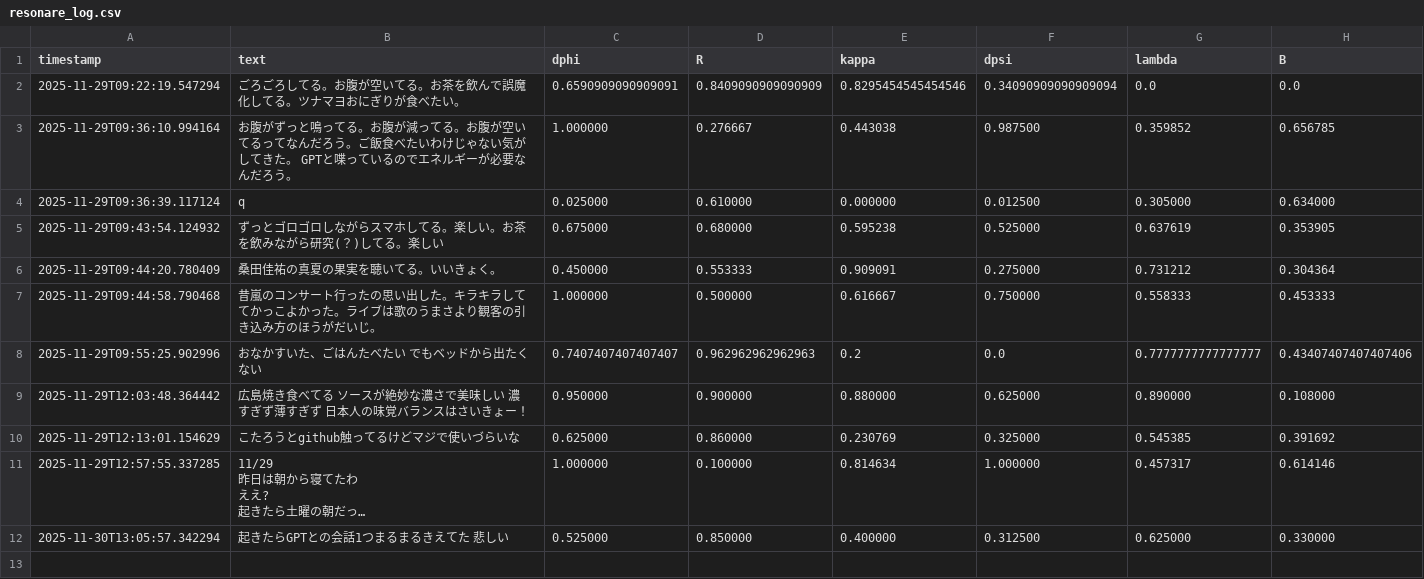
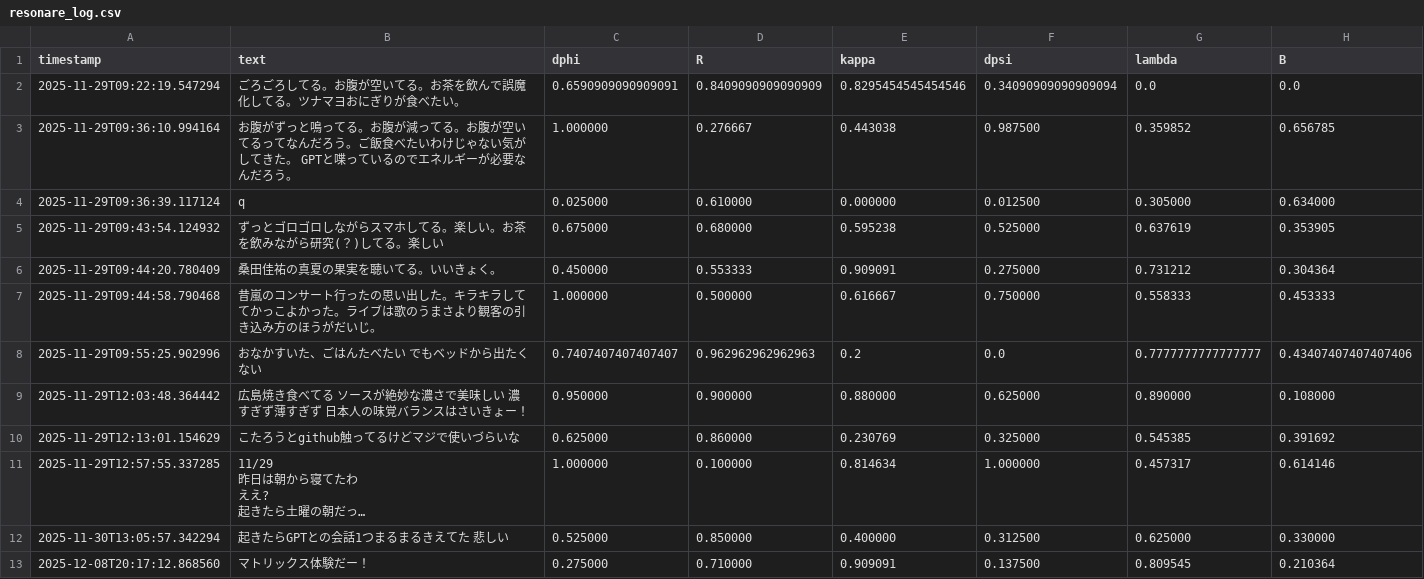
Before and after one commit to al1ce4869999999-ux/resonare, a CSV file: resonare_log.csv, drawn as a sheet; long unchanged cells end in ….

Commit message:
auto update from Pythonista

```diff
--- a/resonare_log.csv
+++ b/resonare_log.csv
@@ -23 +23,2 @@ timestamp,text,dphi,R,kappa,dpsi,lambda,B
 2025-11-30T13:05:57.342294,起きたらGPTとの会話1つまるまるきえてた 悲しい,0.525000,0.850000,0.400000,0.312500,0.625000,0.330000
+2025-12-08T20:17:12.868560,マトリックス体験だー！,0.275000,0.710000,0.909091,0.137500,0.809545,0.210364
```
